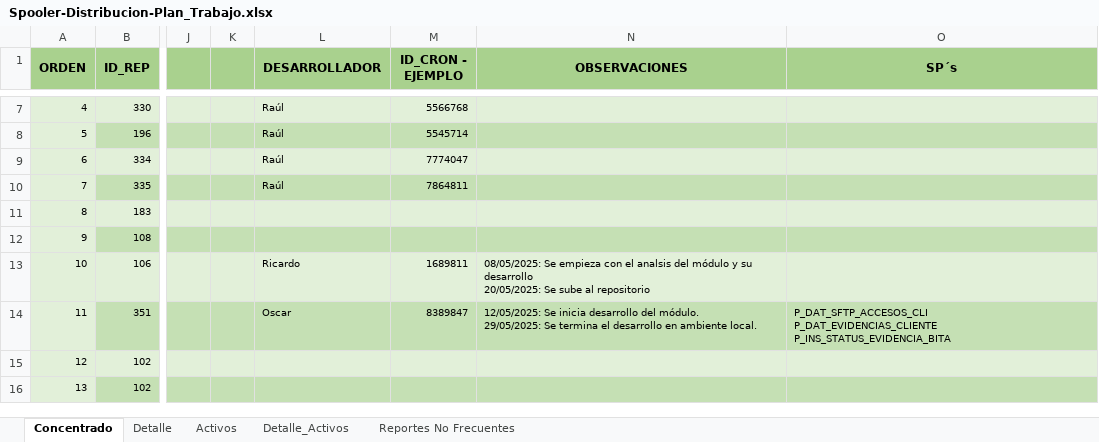
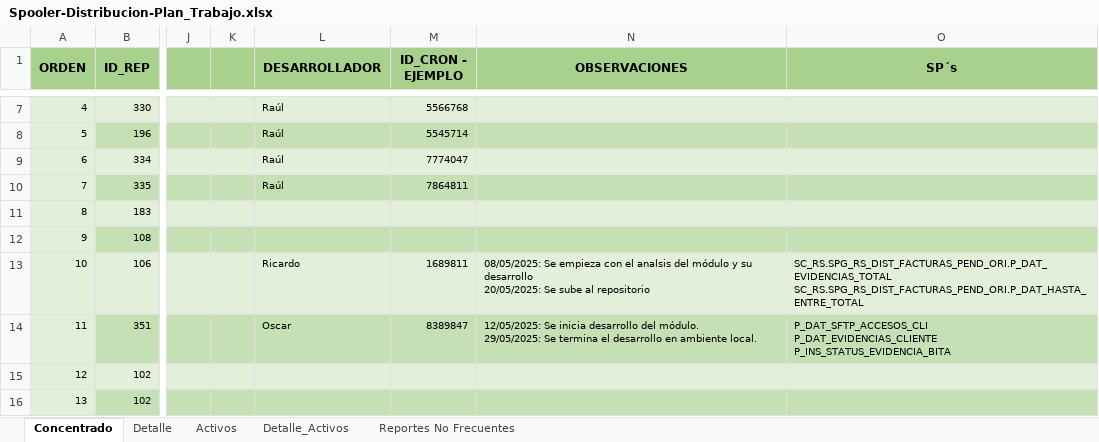
Before and after one commit to EnrikeMendez/migracion_spooler, an Excel workbook: 00-Documentacion/Spooler-Distribucion-Plan_Trabajo.xlsx, sheet Concentrado, drawn as a sheet; only a part is shown, gaps mark what is left out; values as stored, in another font and other column widths than the file's, no borders; ↵ is a line break in a cell; the diff covers the shown part only; the diff names each change by its address in the sheet, - before the commit and + after, or states it on an @@ line.

```diff
--- a/00-Documentacion/Spooler-Distribucion-Plan_Trabajo.xlsx (sheet Concentrado)
+++ b/00-Documentacion/Spooler-Distribucion-Plan_Trabajo.xlsx (sheet Concentrado)
-O13 (SP´s): (empty)
+O13 (SP´s): SC_RS.SPG_RS_DIST_FACTURAS_PEND_ORI.P_DAT_EVIDENCIAS_TOTAL ↵ SC_RS.SPG_RS_DIST_FACTURAS_PEND_ORI.P_DAT_HASTA_ENTRE_TOTAL
```
Also changed, not shown: 6 edited cells elsewhere in this sheet.
